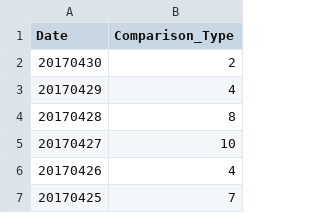
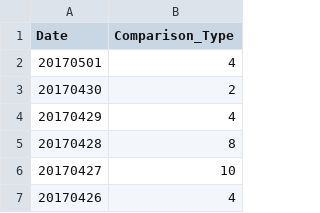
Before and after one commit to haifeng-jin/github_io_source, a CSV file: js/data.csv, drawn as a sheet; only a part is shown; the shorter side is filled out with more unchanged rows; the diff names each change by its address in the sheet, - before the commit and + after, or states it on an @@ line.

Commit message:
tracker

```diff
--- a/js/data.csv
+++ b/js/data.csv
+row 2: 20170501 | 4
```
